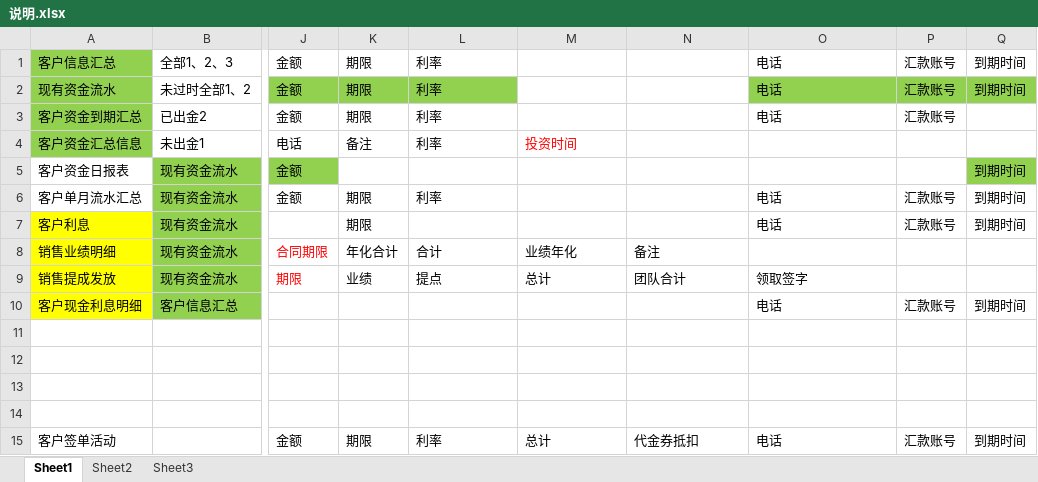
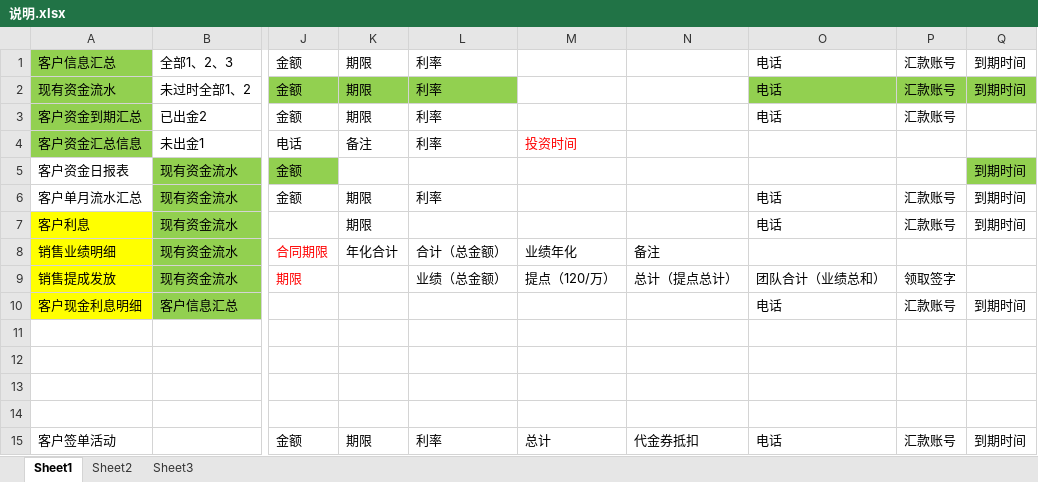
Before and after one commit to haerxiong/jing, an Excel workbook: 说明.xlsx, sheet Sheet1, drawn as a sheet; only a part is shown, gaps mark what is left out; values as stored, in another font and other column widths than the file's, no borders; the diff names each change by its address in the sheet, - before the commit and + after, or states it on an @@ line.

```diff
--- a/说明.xlsx (sheet Sheet1)
+++ b/说明.xlsx (sheet Sheet1)
-L8: 合计
+L8: 合计（总金额）
-K9: 业绩
+K9: (empty)
-L9: 提点
+L9: 业绩（总金额）
-M9: 总计
+M9: 提点（120/万）
-N9: 团队合计
+N9: 总计（提点总计）
-O9: 领取签字
+O9: 团队合计（业绩总和）
-P9: (empty)
+P9: 领取签字
```
Also changed, not shown: 3 other files.
